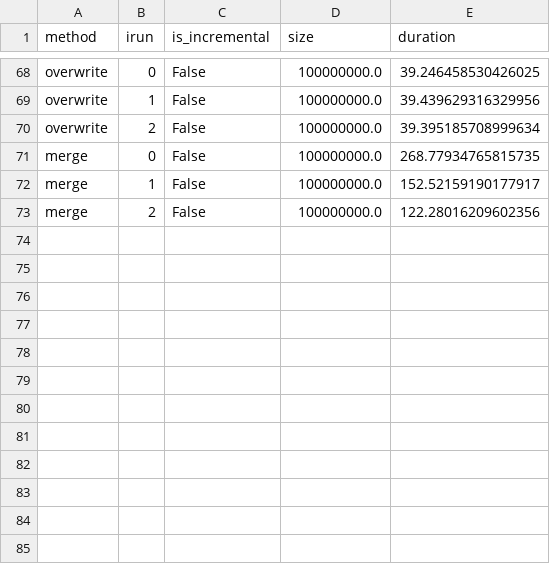
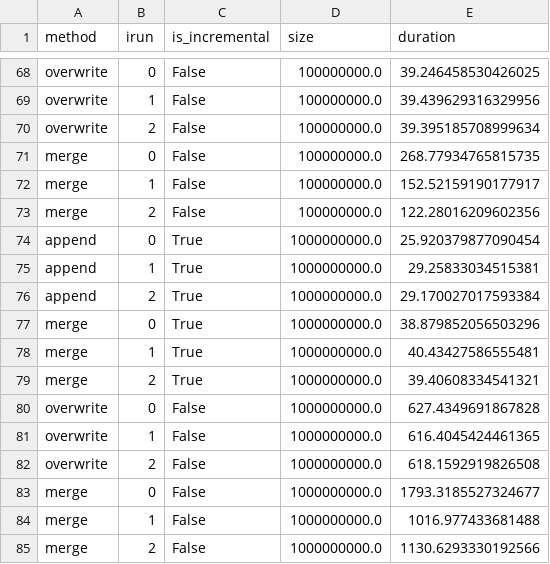
Before and after one commit to okube-ai/okube-demos, a CSV file: 004-spark-merge/metrics.csv, drawn as a sheet; only a part is shown, gaps mark what is left out; the diff names each change by its address in the sheet, - before the commit and + after, or states it on an @@ line.

```diff
--- a/004-spark-merge/metrics.csv
+++ b/004-spark-merge/metrics.csv
+row 74: append | 0 | True | 1000000000.0 | 25.920379877090454
+row 75: append | 1 | True | 1000000000.0 | 29.25833034515381
+row 76: append | 2 | True | 1000000000.0 | 29.170027017593384
+row 77: merge | 0 | True | 1000000000.0 | 38.879852056503296
+row 78: merge | 1 | True | 1000000000.0 | 40.43427586555481
+row 79: merge | 2 | True | 1000000000.0 | 39.40608334541321
+row 80: overwrite | 0 | False | 1000000000.0 | 627.4349691867828
+row 81: overwrite | 1 | False | 1000000000.0 | 616.4045424461365
+row 82: overwrite | 2 | False | 1000000000.0 | 618.1592919826508
+row 83: merge | 0 | False | 1000000000.0 | 1793.3185527324677
+row 84: merge | 1 | False | 1000000000.0 | 1016.977433681488
+row 85: merge | 2 | False | 1000000000.0 | 1130.6293330192566
```
Also changed, not shown: 1 other file.
